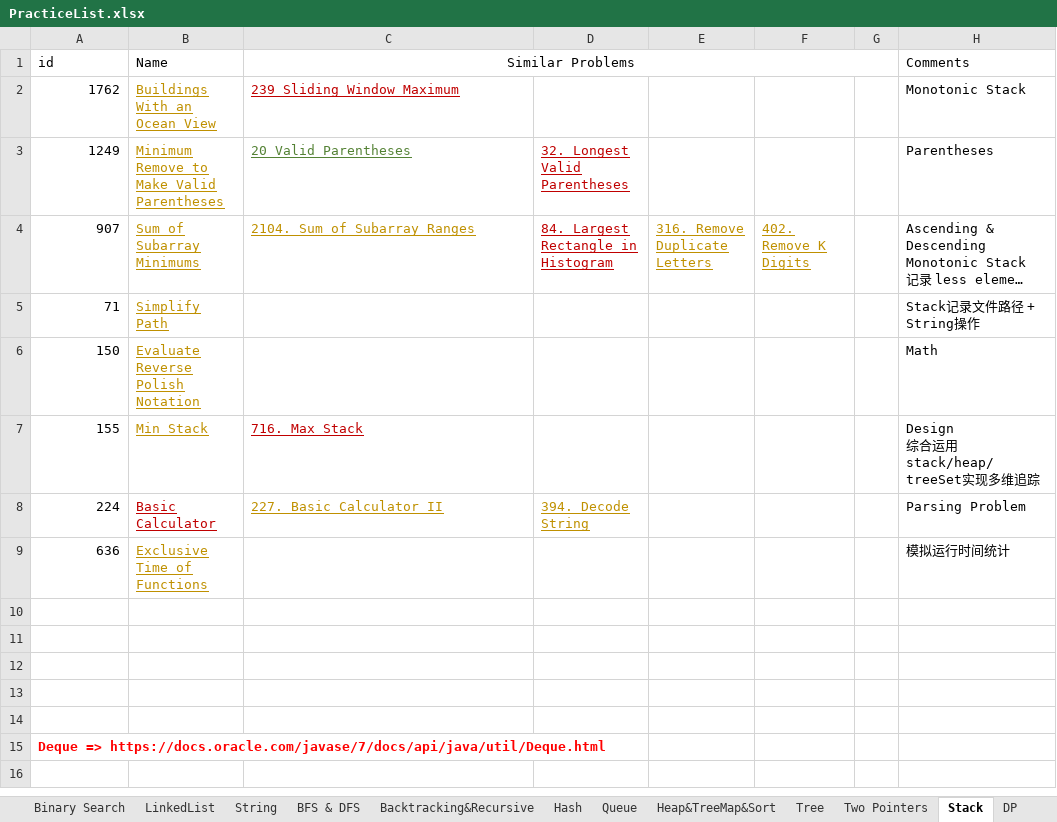
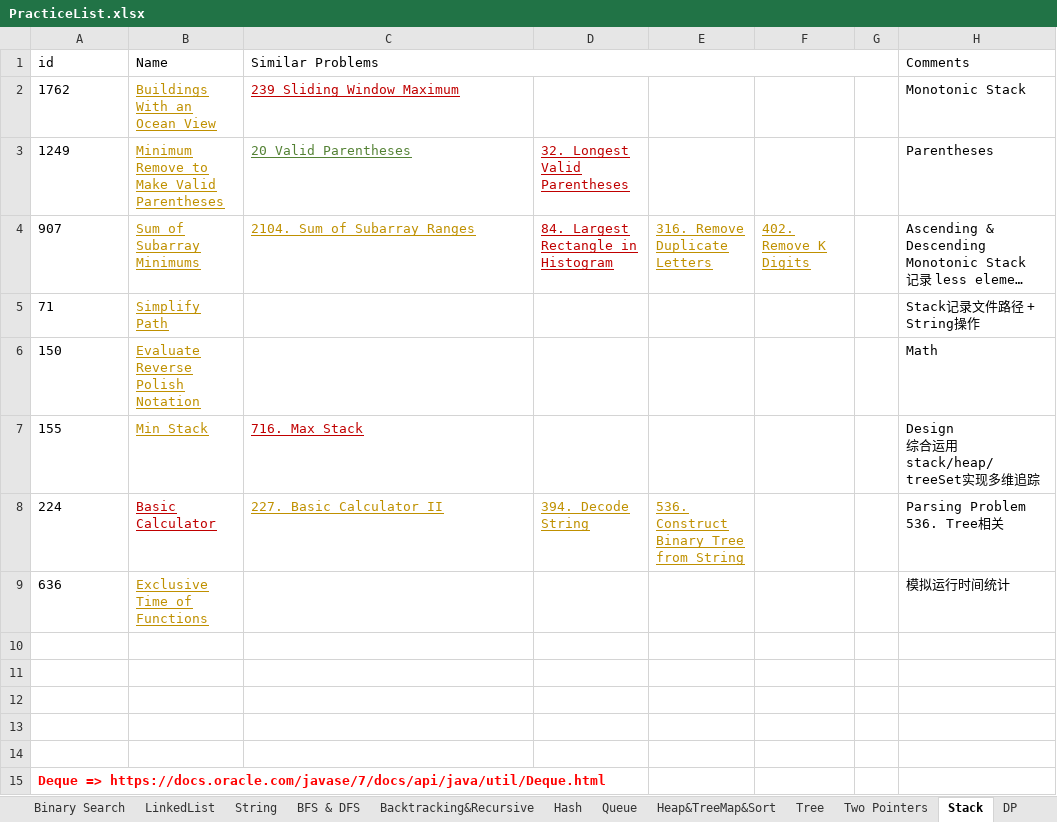
Before and after one commit to LiXieLabs/codingpractice, an Excel workbook: PracticeList.xlsx, sheet Stack, drawn as a sheet; long unchanged cells end in …; values as stored, in another font and other column widths than the file's, no borders; ↵ is a line break in a cell; the diff names each change by its address in the sheet, - before the commit and + after, or states it on an @@ line.

Commit message:
practice 2023Jan19

```diff
--- a/PracticeList.xlsx (sheet Stack)
+++ b/PracticeList.xlsx (sheet Stack)
-C1 alignment: center
+C1 alignment: left
-A2:A9 alignment: right
+A2:A9 alignment: left
-E8: (empty)
+E8: 536. Construct Binary Tree from String
-H8 (Comments): Parsing Problem
+H8 (Comments): Parsing Problem ↵ 536. Tree相关
```
Also changed, not shown: sheet Tree, sheet All, 3 other files.
